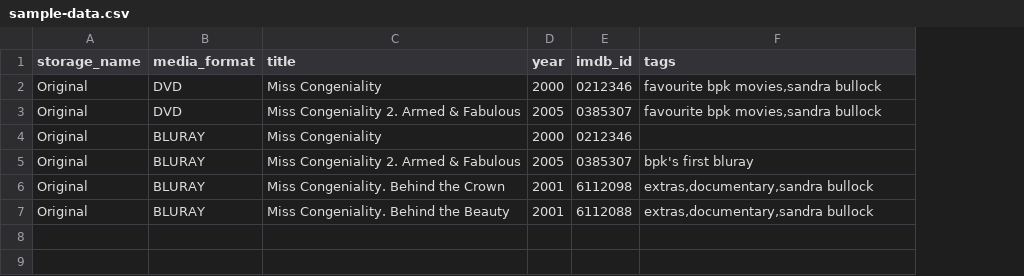
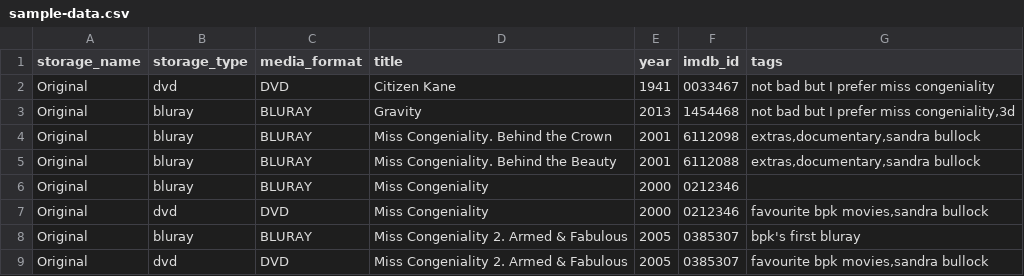
Before and after one commit to moz667/homodaba, a CSV file: docker/app/sample/sample-data.csv, drawn as a sheet; addresses are those after the commit; the diff names each change by its address in the sheet, - before the commit and + after, or states it on an @@ line.

Commit message:
Ordenando sample data, cambiando a info la traza del nombre de la peli tratada en import_csv

```diff
--- a/docker/app/sample/sample-data.csv
+++ b/docker/app/sample/sample-data.csv
+column B (storage_type), rows 2-5: dvd | bluray | bluray | bluray
-D2 (title): Miss Congeniality
+D2 (title): Citizen Kane
-E2 (year): 2000
+E2 (year): 1941
-F2 (imdb_id): 0212346
+F2 (imdb_id): 0033467
-G2 (tags): favourite bpk movies,sandra bullock
+G2 (tags): not bad but I prefer miss congeniality
-D3 (title): Miss Congeniality 2. Armed & Fabulous
+D3 (title): Gravity
-E3 (year): 2005
+E3 (year): 2013
-F3 (imdb_id): 0385307
+F3 (imdb_id): 1454468
-G3 (tags): bpk's first bluray
+G3 (tags): not bad but I prefer miss congeniality,3d
@@ row 4 moved to row 6: Original @@
+row 7: Original | dvd | DVD | Miss Congeniality | 2000 | 0212346 | favourite bpk movies,sandra bullock
+row 8: Original | bluray | BLURAY | Miss Congeniality 2. Armed & Fabulous | 2005 | 0385307 | bpk's first bluray
@@ row 3 moved to row 9: Original @@
```
Also changed, not shown: 2 other files.
